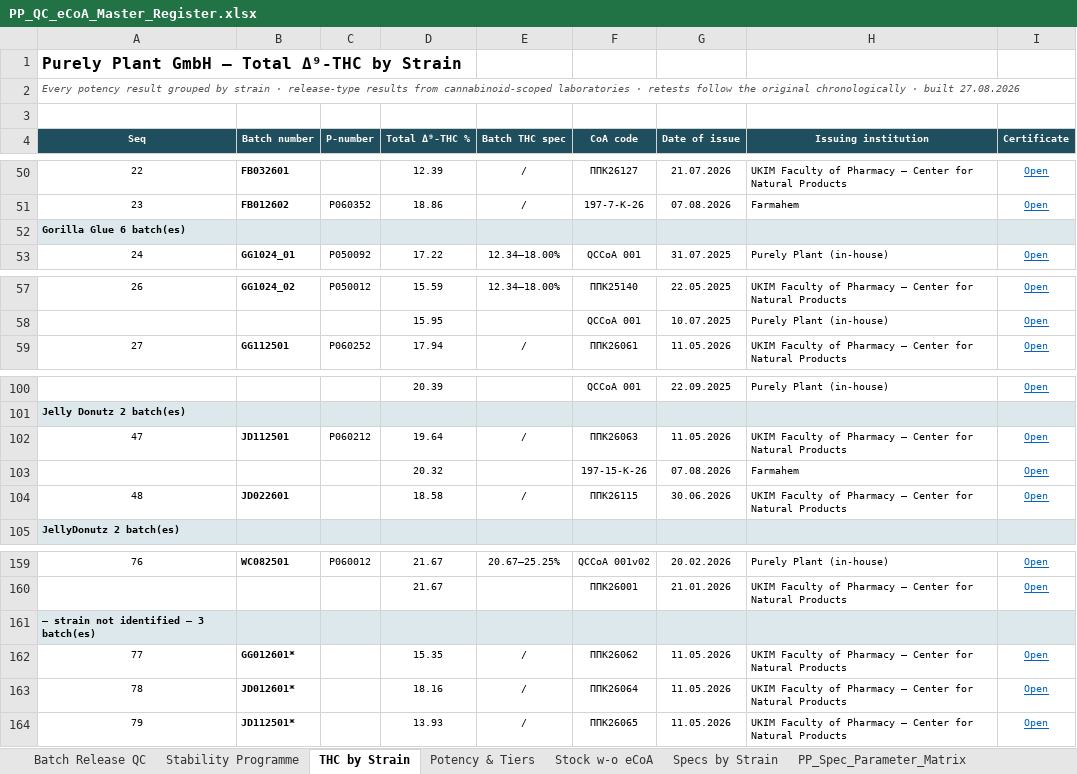
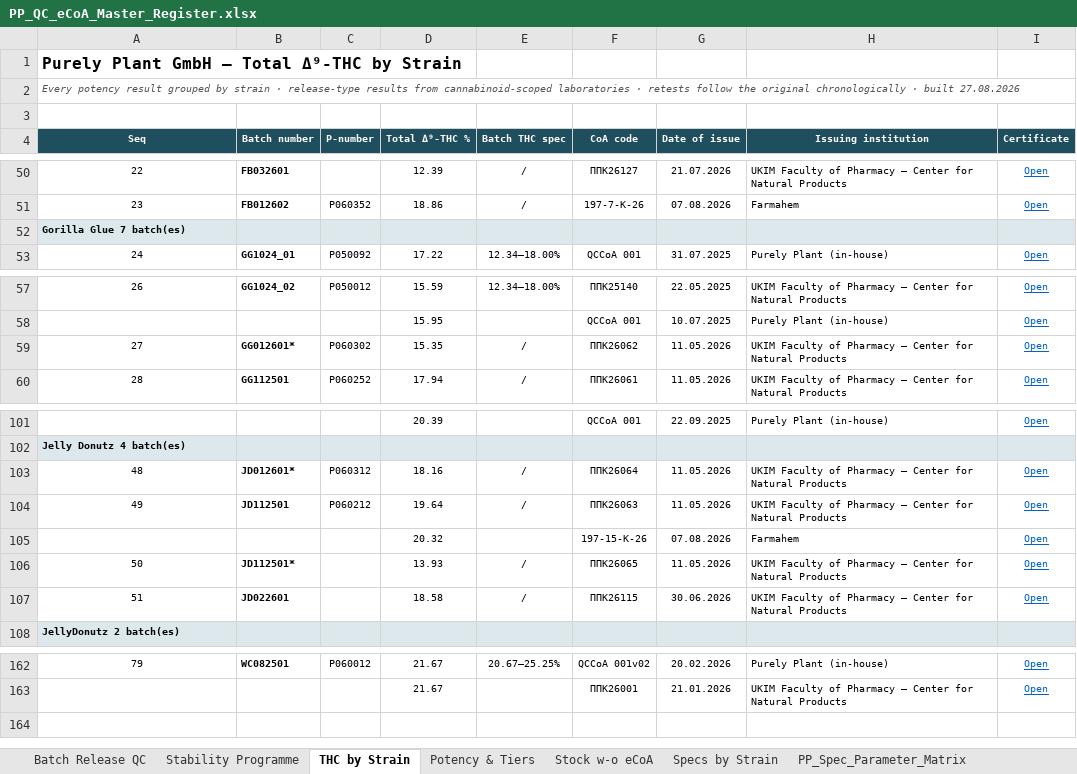
Before and after one commit to 3p4e/letta-stack, an Excel workbook: deliverables/qc_register/PP_QC_eCoA_Master_Register.xlsx, sheet THC by Strain, drawn as a sheet; only a part is shown, gaps mark what is left out; values as stored, in another font and other column widths than the file's, no borders; removed rows and columns are numbered as before the commit, all else as after; the diff names each change by its address in the sheet, - before the commit and + after, or states it on an @@ line.

```diff
--- a/deliverables/qc_register/PP_QC_eCoA_Master_Register.xlsx (sheet THC by Strain)
+++ b/deliverables/qc_register/PP_QC_eCoA_Master_Register.xlsx (sheet THC by Strain)
@@ column A (Seq) renumbered between rows 52 and 162 @@
+row 59: 27 | GG012601* | P060302 | 15.35 | / | ППК26062 | 11.05.2026 | UKIM Faculty of Pharmacy — Center for Natural Products | Open
+row 103: 48 | JD012601* | P060312 | 18.16 | / | ППК26064 | 11.05.2026 | UKIM Faculty of Pharmacy — Center for Natural Products | Open
@@ row 164 moved to row 106: 50 @@
-row 161: — strain not identified — 3 batch(es)
-row 162: 77 | GG012601* |  | 15.35 | / | ППК26062 | 11.05.2026 | UKIM Faculty of Pharmacy — Center for Natural Products | Open
-row 163: 78 | JD012601* |  | 18.16 | / | ППК26064 | 11.05.2026 | UKIM Faculty of Pharmacy — Center for Natural Products | Open
```
Also changed, not shown: sheet Potency & Tiers, sheet Batch Release QC, sheet Specs by Strain, deliverables/qc_register/PP_Batch_QC_Testing_Results_Register.xlsx, 5 other files.
